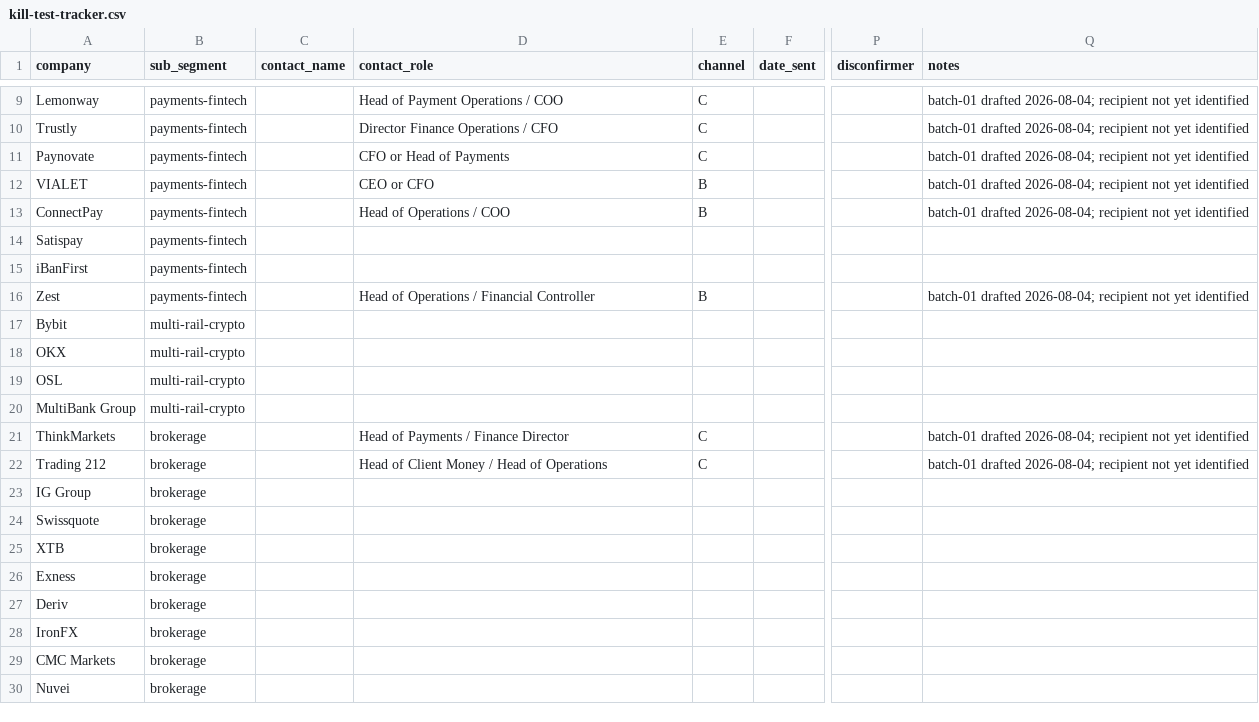
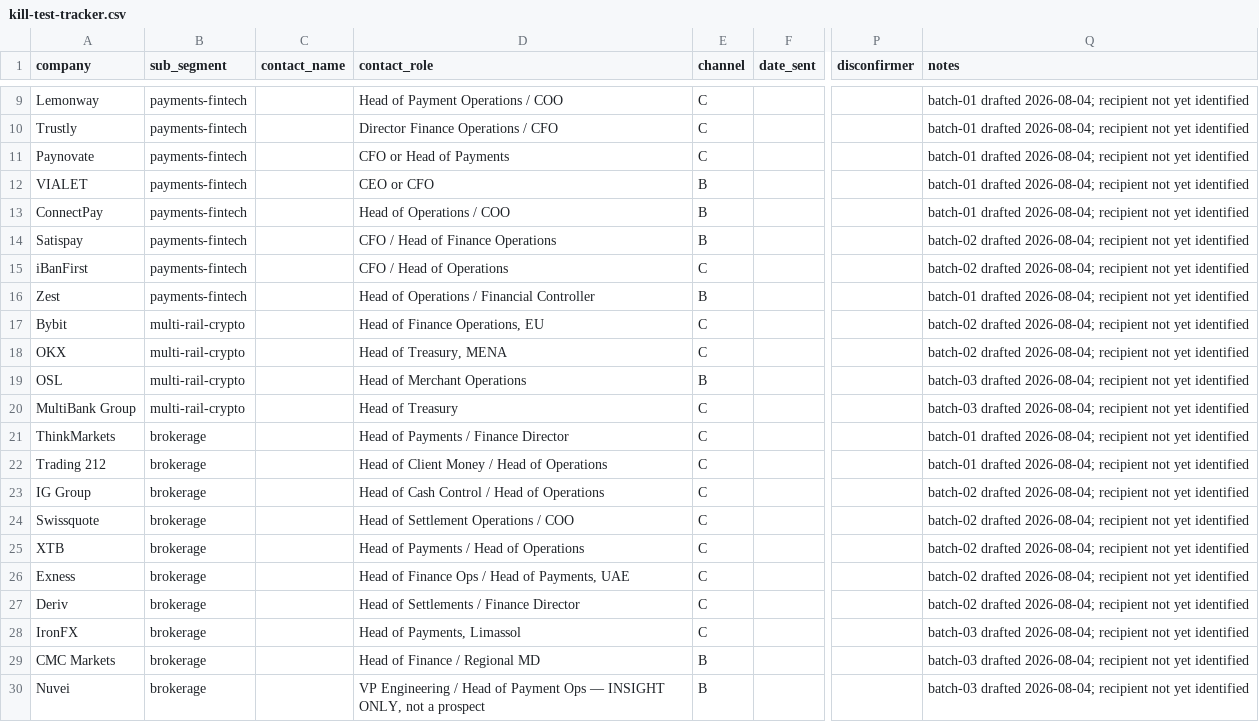
Before and after one commit to Thepluscode/TrustLedger, a CSV file: pilot/kill-test-tracker.csv, drawn as a sheet; only a part is shown, gaps mark what is left out; the diff covers the shown part only; the diff names each change by its address in the sheet, - before the commit and + after, or states it on an @@ line.

Commit message:
draft(pilot): batches 02-05 — ~85 sends drafted, still zero sent
Batches 02 and 03 exhaust the evidenced list at 29 first-touches. Batch 03 is
labelled the weakest of the three rather than padded to look equal: seven of
nine are brokerage, and if the only pain that comes back is from that batch,
that is a finding about the wedge, not a green light.

Batches 04 and 05 are not new companies, because inventing them was the one
thing available and the one thing that would have been worthless. 29
first-touches cannot reach the ~150-200 sends the booking maths requires, and
that gap does not close by finding 170 companies - it closes because most
replies come from the second and third touch. So 04 is the follow-up wave and
05 is community posts, which reach many qualifying people per send without
needing a named recipient.

Each follow-up template adds something rather than bumping: a finding, a
narrower ask, or a clean exit. F1 is explicitly gated on having >=3 real
interviews first, because inventing a finding to make an email work is the same
failure as inventing an interview.

Arithmetic stated so the plan is checkable: ~85 sends plausibly lands 12-18
interviews, short of 25. The remaining gap closes with sourcing, not more
drafting - and that is written down rather than left for someone to discover
after five batches produce fourteen conversations.

All 29 companies now drafted, date_sent empty on every row, scorer still reads
INCOMPLETE 0 of 25. Asserted in the commit, not just hoped for.

```diff
--- a/pilot/kill-test-tracker.csv
+++ b/pilot/kill-test-tracker.csv
-D14 (contact_role): (empty)
+D14 (contact_role): CFO / Head of Finance Operations
-E14 (channel): (empty)
+E14 (channel): B
-Q14:Q15 (notes): (empty)
+Q14:Q15 (notes): batch-02 drafted 2026-08-04; recipient not yet identified
-D15 (contact_role): (empty)
+D15 (contact_role): CFO / Head of Operations
-E15 (channel): (empty)
+E15 (channel): C
-D17 (contact_role): (empty)
+D17 (contact_role): Head of Finance Operations, EU
-E17:E18 (channel): (empty)
+E17:E18 (channel): C
-Q17:Q18 (notes): (empty)
+Q17:Q18 (notes): batch-02 drafted 2026-08-04; recipient not yet identified
-D18 (contact_role): (empty)
+D18 (contact_role): Head of Treasury, MENA
-D19 (contact_role): (empty)
+D19 (contact_role): Head of Merchant Operations
-E19 (channel): (empty)
+E19 (channel): B
-Q19:Q20 (notes): (empty)
+Q19:Q20 (notes): batch-03 drafted 2026-08-04; recipient not yet identified
-D20 (contact_role): (empty)
+D20 (contact_role): Head of Treasury
-E20 (channel): (empty)
+E20 (channel): C
-D23 (contact_role): (empty)
+D23 (contact_role): Head of Cash Control / Head of Operations
-E23:E28 (channel): (empty)
+E23:E28 (channel): C
-Q23:Q27 (notes): (empty)
+Q23:Q27 (notes): batch-02 drafted 2026-08-04; recipient not yet identified
-D24 (contact_role): (empty)
+D24 (contact_role): Head of Settlement Operations / COO
-D25 (contact_role): (empty)
+D25 (contact_role): Head of Payments / Head of Operations
-D26 (contact_role): (empty)
+D26 (contact_role): Head of Finance Ops / Head of Payments, UAE
-D27 (contact_role): (empty)
+D27 (contact_role): Head of Settlements / Finance Director
-D28 (contact_role): (empty)
+D28 (contact_role): Head of Payments, Limassol
-Q28:Q30 (notes): (empty)
+Q28:Q30 (notes): batch-03 drafted 2026-08-04; recipient not yet identified
-D29 (contact_role): (empty)
+D29 (contact_role): Head of Finance / Regional MD
-E29:E30 (channel): (empty)
+E29:E30 (channel): B
-D30 (contact_role): (empty)
+D30 (contact_role): VP Engineering / Head of Payment Ops — INSIGHT ONLY, not a prospect
```
Also changed, not shown: 15 edited cells elsewhere in this file, 4 other files.
